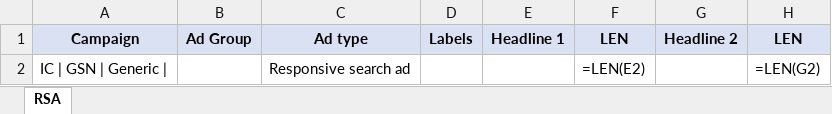
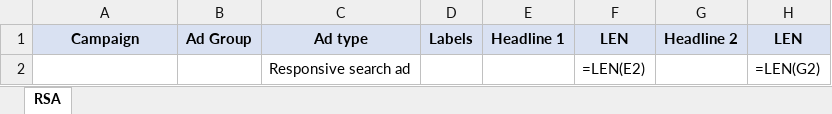
Before and after one commit to CarlSvejstrup/inbound-cph-marketplace, an Excel workbook: plugins/inbound-cph/skills/annoncetekster/template.xlsx, sheet RSA, drawn as a sheet; only a part is shown; values as stored, in another font and other column widths than the file's, no borders; formulas without a stored value are shown as written; conditional formats not drawn; the diff names each change by its address in the sheet, - before the commit and + after, or states it on an @@ line.

```diff
--- a/plugins/inbound-cph/skills/annoncetekster/template.xlsx (sheet RSA)
+++ b/plugins/inbound-cph/skills/annoncetekster/template.xlsx (sheet RSA)
-A2: IC | GSN | Generic |
+A2: (empty)
```
Also changed, not shown: 2 other files.
